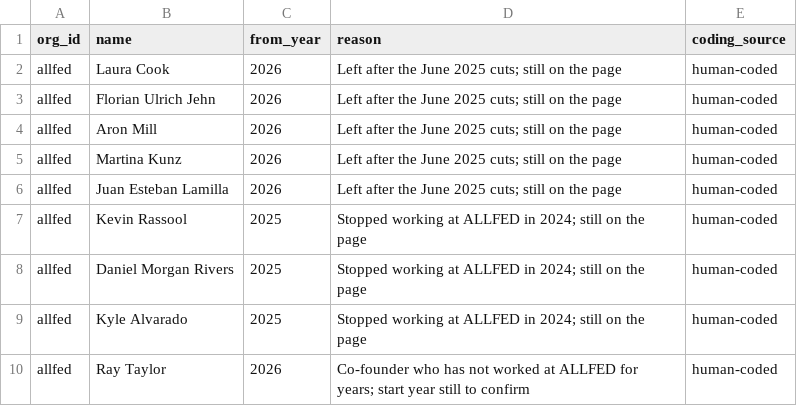
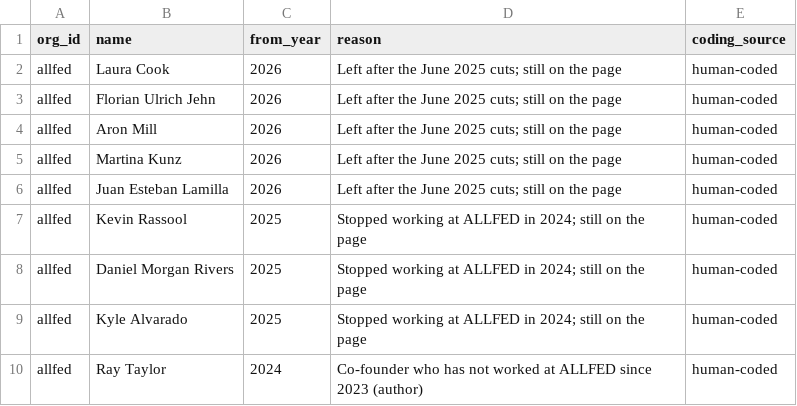
Before and after one commit to florianjehn/GCR-field-overview, a CSV file: data/manual/team_removals.csv, drawn as a sheet.

```diff
--- a/data/manual/team_removals.csv
+++ b/data/manual/team_removals.csv
@@ -9,2 +9,2 @@ allfed,Daniel Morgan Rivers,2025,Stopped working at ALLFED in 2024; still on the
 allfed,Kyle Alvarado,2025,Stopped working at ALLFED in 2024; still on the page,human-coded
-allfed,Ray Taylor,2026,Co-founder who has not worked at ALLFED for years; start year still to confirm,human-coded
+allfed,Ray Taylor,2024,Co-founder who has not worked at ALLFED since 2023 (author),human-coded
```
Also changed, not shown: data/processed/staff_by_function.csv, data/processed/staff_by_year.csv, 3 other files.
